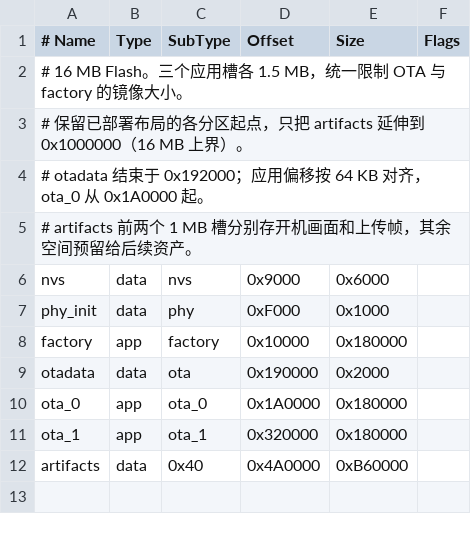
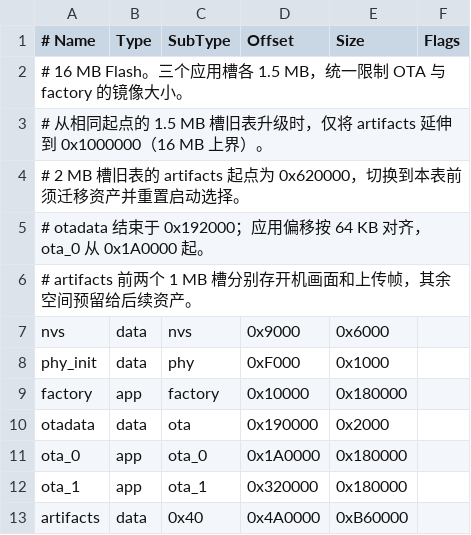
Before and after one commit to Dengdxx/LumenFolio, a CSV file: partitions.csv, drawn as a sheet.

```diff
--- a/partitions.csv
+++ b/partitions.csv
@@ -2,3 +2,4 @@
 # 16 MB Flash。三个应用槽各 1.5 MB，统一限制 OTA 与 factory 的镜像大小。
-# 保留已部署布局的各分区起点，只把 artifacts 延伸到 0x1000000（16 MB 上界）。
+# 从相同起点的 1.5 MB 槽旧表升级时，仅将 artifacts 延伸到 0x1000000（16 MB 上界）。
+# 2 MB 槽旧表的 artifacts 起点为 0x620000，切换到本表前须迁移资产并重置启动选择。
 # otadata 结束于 0x192000；应用偏移按 64 KB 对齐，ota_0 从 0x1A0000 起。
```
Also changed, not shown: 1 other file.
